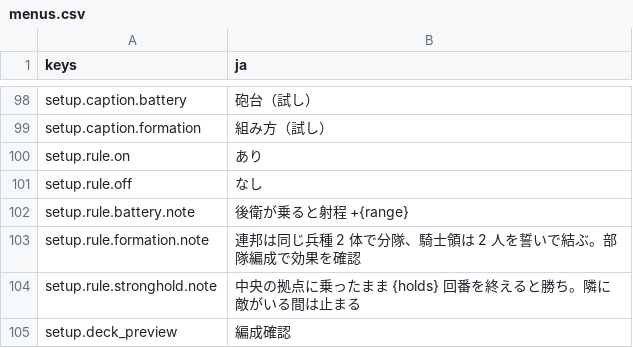
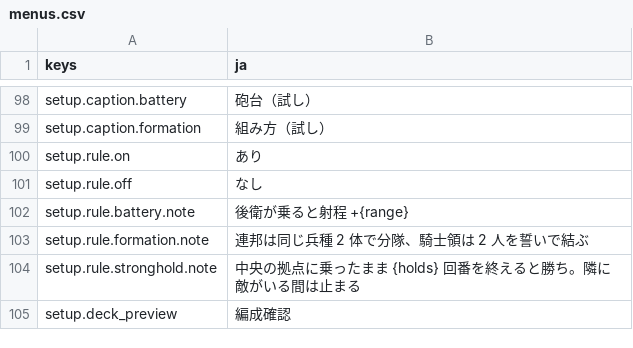
Before and after one commit to mattyan1053/pj-legion, a CSV file: game/text/menus.csv, drawn as a sheet; only a part is shown, gaps mark what is left out.

```diff
--- a/game/text/menus.csv
+++ b/game/text/menus.csv
@@ -102,3 +102,3 @@ setup.rule.off,なし
 setup.rule.battery.note,後衛が乗ると射程 +{range}
-setup.rule.formation.note,連邦は同じ兵種 2 体で分隊、騎士領は 2 人を誓いで結ぶ。部隊編成で効果を確認
+setup.rule.formation.note,連邦は同じ兵種 2 体で分隊、騎士領は 2 人を誓いで結ぶ
 setup.rule.stronghold.note,中央の拠点に乗ったまま {holds} 回番を終えると勝ち。隣に敵がいる間は止まる
```
Also changed, not shown: 2 other files.
